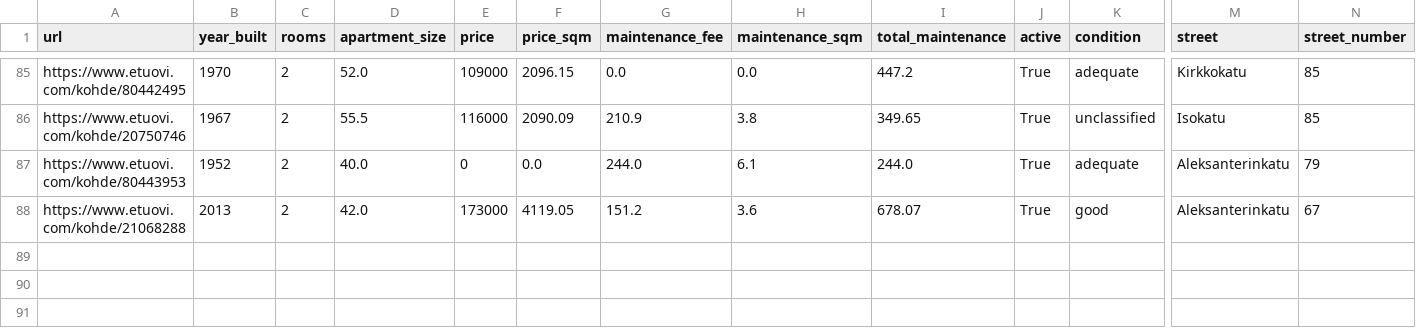
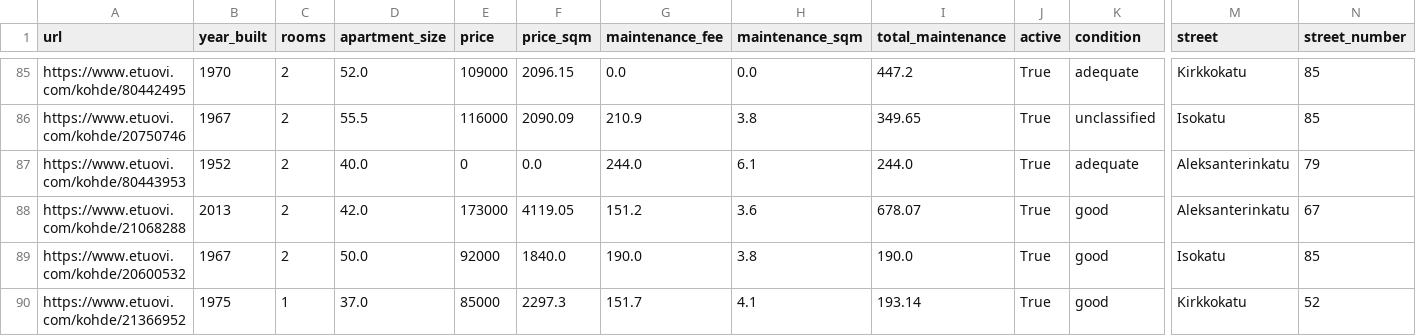
Before and after one commit to setuukka/etuovi, a CSV file: df_for_streamlit.csv, drawn as a sheet; only a part is shown, gaps mark what is left out; rows hold the shown columns only; the diff names each change by its address in the sheet, - before the commit and + after, or states it on an @@ line.

Commit message:
Nightly update Thu Sep 18 05:00:02 AM EEST 2025

```diff
--- a/df_for_streamlit.csv
+++ b/df_for_streamlit.csv
+row 89: https://www.etuovi.com/kohde/20600532 | 1967 | 2 | 50.0 | 92000 | 1840.0 | 190.0 | 3.8 | 190.0 | True | good | Isokatu | 85
+row 90: https://www.etuovi.com/kohde/21366952 | 1975 | 1 | 37.0 | 85000 | 2297.3 | 151.7 | 4.1 | 193.14 | True | good | Kirkkokatu | 52
```
